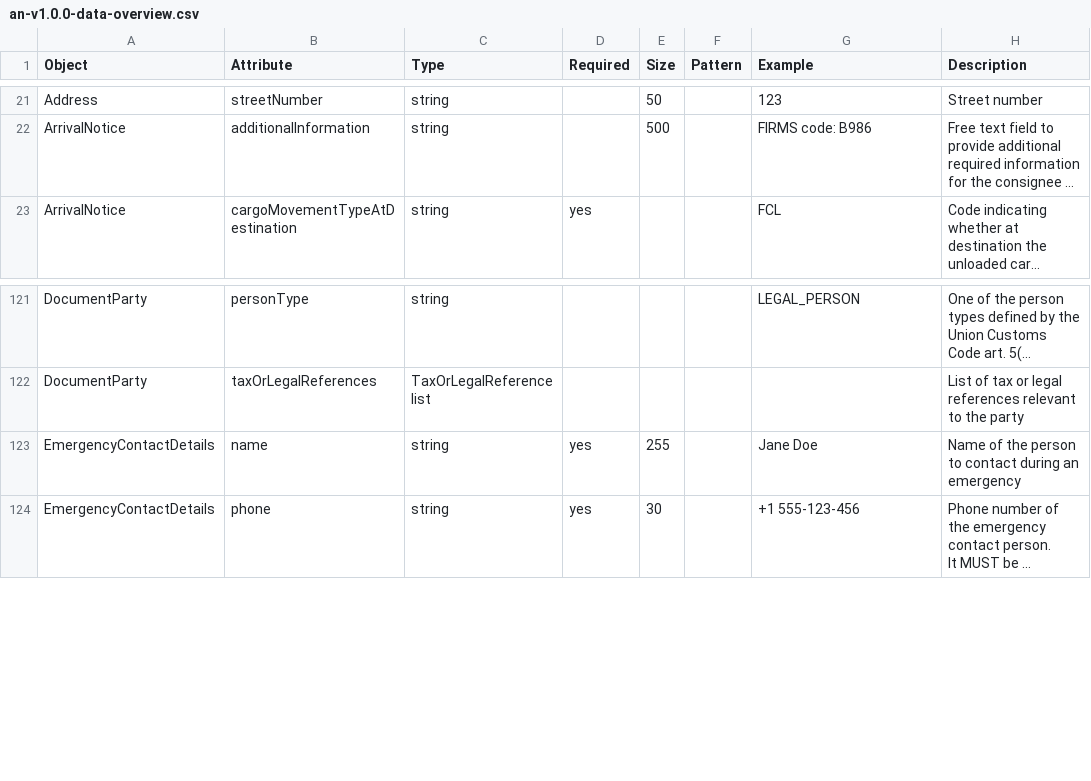
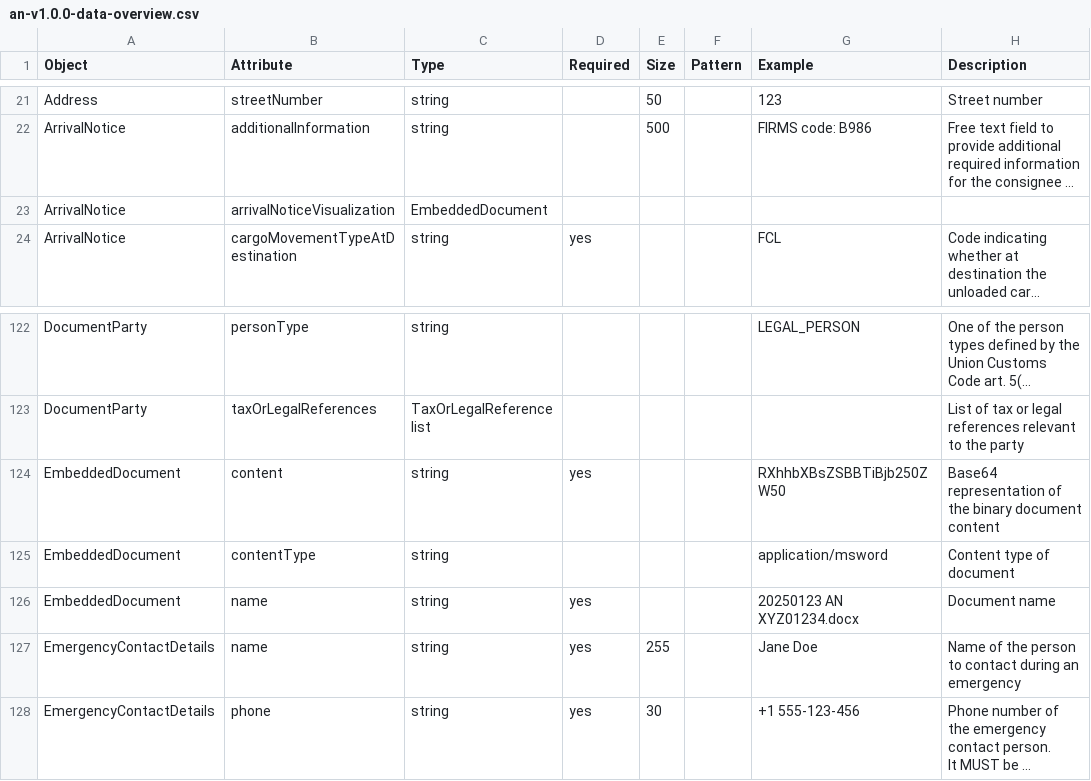
Before and after one commit to dcsaorg/Conformance-Gateway, a CSV file: specifications/generated-resources/an-v1.0.0-data-overview.csv, drawn as a sheet; only a part is shown, gaps mark what is left out; long unchanged cells end in …; the diff names each change by its address in the sheet, - before the commit and + after, or states it on an @@ line.

Commit message:
SD-2148 AN API embedded AN visualization PDF

```diff
--- a/specifications/generated-resources/an-v1.0.0-data-overview.csv
+++ b/specifications/generated-resources/an-v1.0.0-data-overview.csv
+row 23: ArrivalNotice | arrivalNoticeVisualization | EmbeddedDocument
+row 124: EmbeddedDocument | content | string | yes |  |  | RXhhbXBsZSBBTiBjb250ZW50 | Base64 representation of the binary document content
+row 125: EmbeddedDocument | contentType | string |  |  |  | application/msword | Content type of document
+row 126: EmbeddedDocument | name | string | yes |  |  | 20250123 AN XYZ01234.docx | Document name
```
Also changed, not shown: 4 other files.
